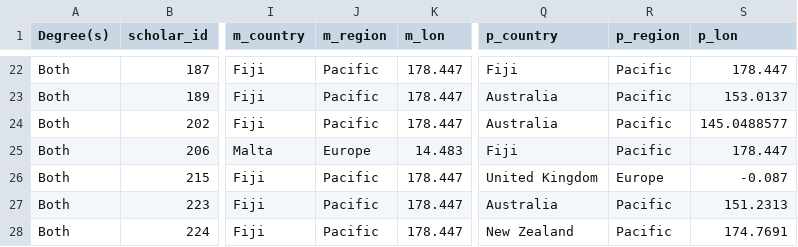
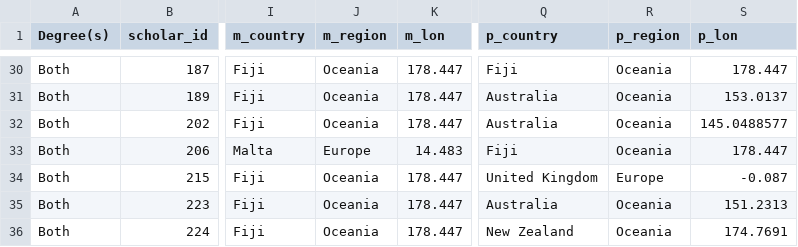
Before and after one commit to ronvave/vave-lab, a CSV file: itaukei-chord-data/mobility.csv, drawn as a sheet; only a part is shown, gaps mark what is left out; addresses are those after the commit; the diff covers the shown part only; the diff names each change by its address in the sheet, - before the commit and + after, or states it on an @@ line.

```diff
--- a/itaukei-chord-data/mobility.csv
+++ b/itaukei-chord-data/mobility.csv
-J30:J32 (m_region): Pacific
+J30:J32 (m_region): Oceania
-R30:R33 (p_region): Pacific
+R30:R33 (p_region): Oceania
-J34:J36 (m_region): Pacific
+J34:J36 (m_region): Oceania
-R35:R36 (p_region): Pacific
+R35:R36 (p_region): Oceania
```
Also changed, not shown: 14 added rows and 68 edited cells elsewhere in this file, 10 other files.
